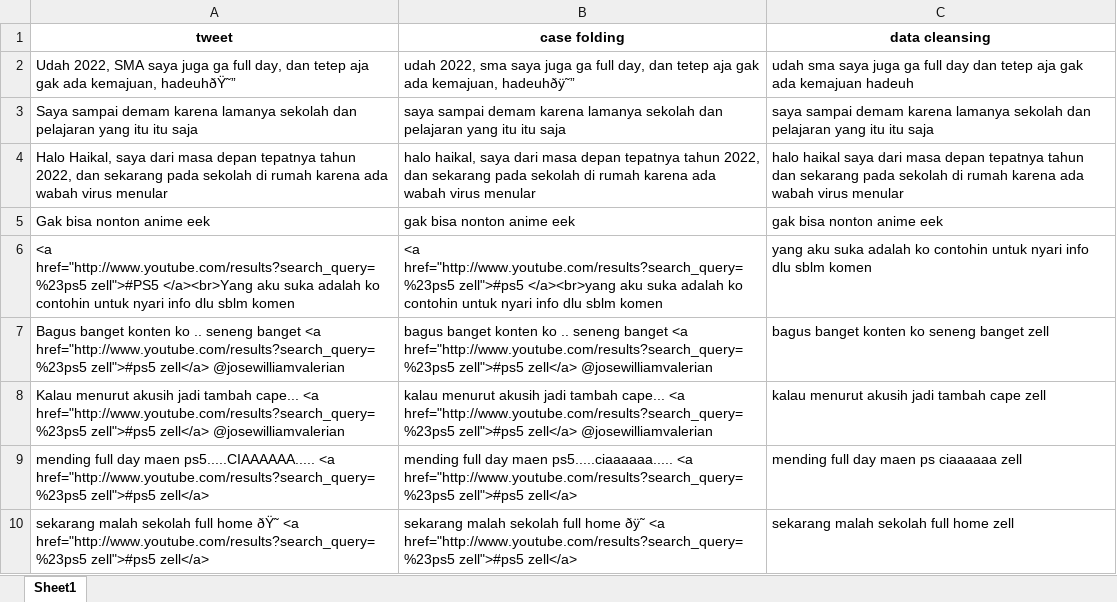
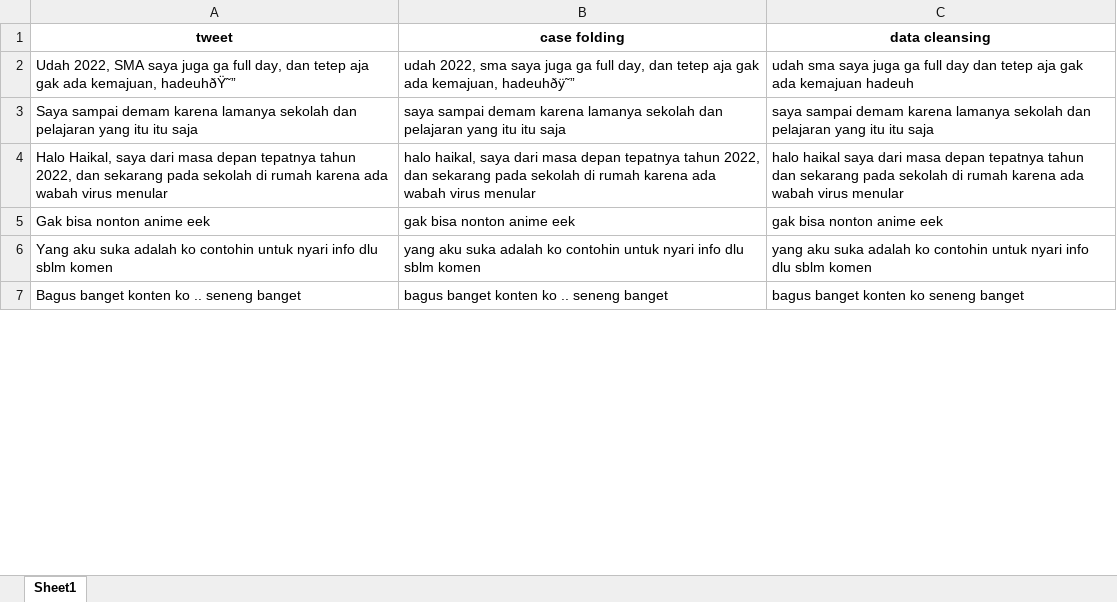
Before and after one commit to adiyoga27/support-vector-mechine, an Excel workbook: output/processing/cleansing.xlsx, sheet Sheet1, drawn as a sheet; only a part is shown; values as stored, in another font and other column widths than the file's, no borders; removed rows and columns are numbered as before the commit, all else as after; the diff covers the shown part only; the diff names each change by its address in the sheet, - before the commit and + after, or states it on an @@ line.

```diff
--- a/output/processing/cleansing.xlsx (sheet Sheet1)
+++ b/output/processing/cleansing.xlsx (sheet Sheet1)
-row 6: <a href="http://www.youtube.com/results?search_query=%23ps5 zell">#PS5 </a><br>Yang aku suka adalah ko contohin untuk nyari info dlu sblm komen | <a href="http://www.youtube.com/results?search_query=%23ps5 zell">#ps5 </a><br>yang aku suka adalah ko contohin untuk nyari info dlu sblm komen | yang aku suka adalah ko contohin untuk nyari info dlu sblm komen
-row 7: Bagus banget konten ko .. seneng banget <a href="http://www.youtube.com/results?search_query=%23ps5 zell">#ps5 zell</a> @josewilliamvalerian | bagus banget konten ko .. seneng banget <a href="http://www.youtube.com/results?search_query=%23ps5 zell">#ps5 zell</a> @josewilliamvalerian | bagus banget konten ko seneng banget zell
-row 8: Kalau menurut akusih jadi tambah cape... <a href="http://www.youtube.com/results?search_query=%23ps5 zell">#ps5 zell</a> @josewilliamvalerian | kalau menurut akusih jadi tambah cape... <a href="http://www.youtube.com/results?search_query=%23ps5 zell">#ps5 zell</a> @josewilliamvalerian | kalau menurut akusih jadi tambah cape zell
-row 9: mending full day maen ps5.....CIAAAAAA..... <a href="http://www.youtube.com/results?search_query=%23ps5 zell">#ps5 zell</a> | mending full day maen ps5.....ciaaaaaa..... <a href="http://www.youtube.com/results?search_query=%23ps5 zell">#ps5 zell</a> | mending full day maen ps ciaaaaaa zell
-row 10: sekarang malah sekolah full home ðŸ˜ <a href="http://www.youtube.com/results?search_query=%23ps5 zell">#ps5 zell</a> | sekarang malah sekolah full home ðÿ˜ <a href="http://www.youtube.com/results?search_query=%23ps5 zell">#ps5 zell</a> | sekarang malah sekolah full home zell
+row 6: Yang aku suka adalah ko contohin untuk nyari info dlu sblm komen | yang aku suka adalah ko contohin untuk nyari info dlu sblm komen | yang aku suka adalah ko contohin untuk nyari info dlu sblm komen
+row 7: Bagus banget konten ko .. seneng banget | bagus banget konten ko .. seneng banget | bagus banget konten ko seneng banget
```
Also changed, not shown: 11 added rows, 8 removed rows and 36 edited cells elsewhere in this sheet, output/labeled.xlsx, output/lexicon/lexicon_negatif.xlsx, 19 other files.
